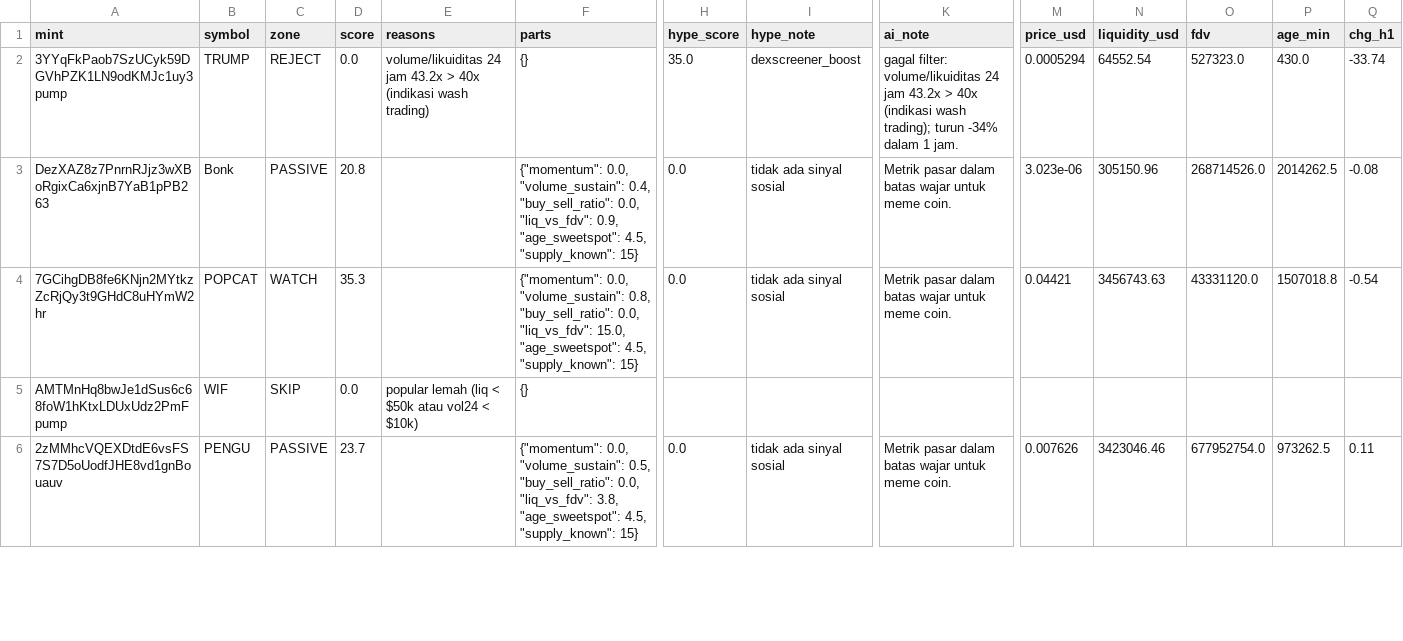
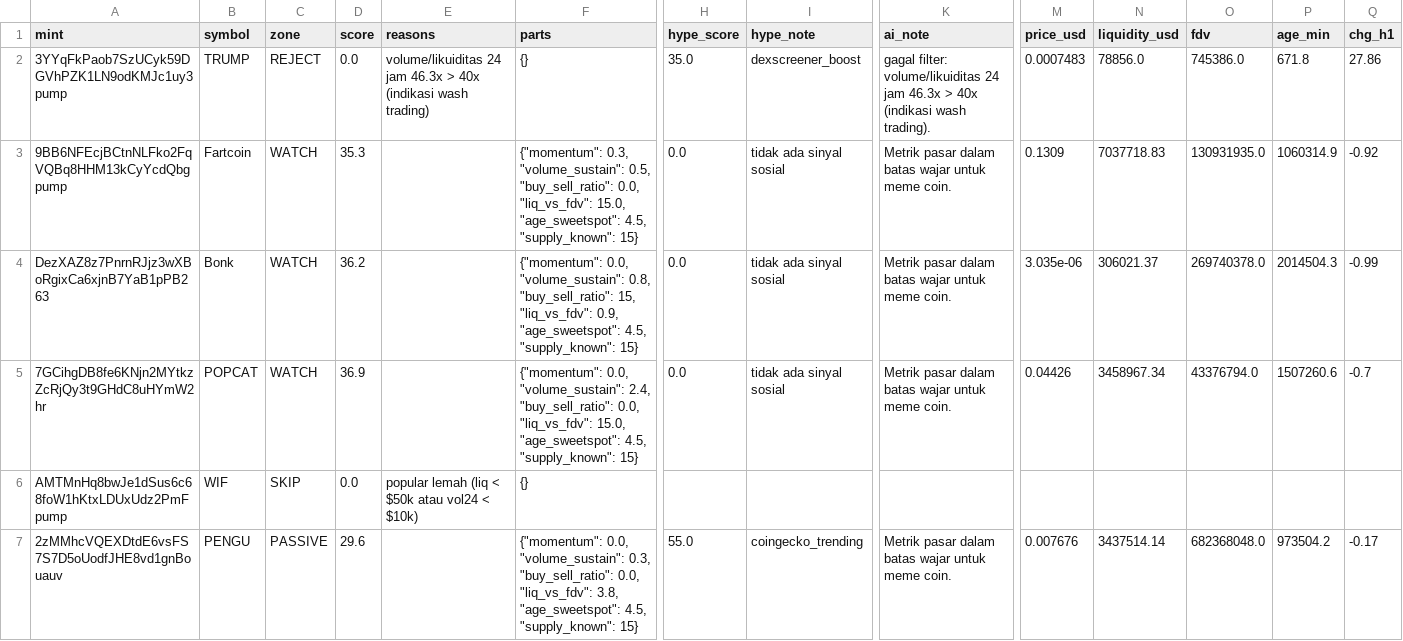
Before and after one commit to muhammadekonugroho4-spec/MEME-COIN-RADAR, a CSV file: data/daily/2026-10-24/scan_results.csv, drawn as a sheet; only a part is shown, gaps mark what is left out; addresses are those after the commit; rows hold the shown columns only; the diff covers the shown part only; the diff names each change by its address in the sheet, - before the commit and + after, or states it on an @@ line.

Commit message:
data: scan 2026-10-24-14:05

```diff
--- a/data/daily/2026-10-24/scan_results.csv
+++ b/data/daily/2026-10-24/scan_results.csv
-E2 (reasons): …24 jam 43.2x > 40x…
+E2 (reasons): …24 jam 46.3x > 40x…
-K2 (ai_note): …24 jam 43.2x > 40x (indikasi wash trading); turun -34% dalam 1 jam.
+K2 (ai_note): …24 jam 46.3x > 40x (indikasi wash trading).
-M2 (price_usd): 0.0005294
+M2 (price_usd): 0.0007483
-N2 (liquidity_usd): 64552.54
+N2 (liquidity_usd): 78856.0
-O2 (fdv): 527323.0
+O2 (fdv): 745386.0
-P2 (age_min): 430.0
+P2 (age_min): 671.8
-Q2 (chg_h1): -33.74
+Q2 (chg_h1): 27.86
+row 3: 9BB6NFEcjBCtnNLFko2FqVQBq8HHM13kCyYcdQbgpump | Fartcoin | WATCH | 35.3 |  | {"momentum": 0.3, "volume_sustain": 0.5, "buy_sell_ratio": 0.0, "liq_vs_fdv": 15.0, "age_sweetspot": 4.5, "supply_known": 15} | 0.0 | tidak ada sinyal sosial | Metrik pasar dalam batas wajar untuk meme coin. | 0.1309 | 7037718.83 | 130931935.0 | 1060314.9 | -0.92
-C4 (zone): PASSIVE
+C4 (zone): WATCH
-D4 (score): 20.8
+D4 (score): 36.2
-F4 (parts): …0.0, "volume_sustain": 0.4, "buy_sell_ratio": 0.0, "liq_vs_fdv": 0.9,…
+F4 (parts): …0.0, "volume_sustain": 0.8, "buy_sell_ratio": 15, "liq_vs_fdv": 0.9,…
-M4 (price_usd): 3.023e-06
+M4 (price_usd): 3.035e-06
-N4 (liquidity_usd): 305150.96
+N4 (liquidity_usd): 306021.37
-O4 (fdv): 268714526.0
+O4 (fdv): 269740378.0
-P4 (age_min): 2014262.5
+P4 (age_min): 2014504.3
-Q4 (chg_h1): -0.08
+Q4 (chg_h1): -0.99
-D5 (score): 35.3
+D5 (score): 36.9
-F5 (parts): …0.0, "volume_sustain": 0.8, "buy_sell_ratio": 0.0,…
+F5 (parts): …0.0, "volume_sustain": 2.4, "buy_sell_ratio": 0.0,…
-M5 (price_usd): 0.04421
+M5 (price_usd): 0.04426
-N5 (liquidity_usd): 3456743.63
+N5 (liquidity_usd): 3458967.34
-O5 (fdv): 43331120.0
+O5 (fdv): 43376794.0
-P5 (age_min): 1507018.8
+P5 (age_min): 1507260.6
-Q5 (chg_h1): -0.54
+Q5 (chg_h1): -0.7
-D7 (score): 23.7
+D7 (score): 29.6
-F7 (parts): …0.0, "volume_sustain": 0.5, "buy_sell_ratio": 0.0,…
+F7 (parts): …0.0, "volume_sustain": 0.3, "buy_sell_ratio": 0.0,…
-H7 (hype_score): 0.0
+H7 (hype_score): 55.0
-I7 (hype_note): tidak ada sinyal sosial
+I7 (hype_note): coingecko_trending
-M7 (price_usd): 0.007626
+M7 (price_usd): 0.007676
-N7 (liquidity_usd): 3423046.46
+N7 (liquidity_usd): 3437514.14
-O7 (fdv): 677952754.0
+O7 (fdv): 682368048.0
-P7 (age_min): 973262.5
+P7 (age_min): 973504.2
-Q7 (chg_h1): 0.11
+Q7 (chg_h1): -0.17
```
Also changed, not shown: 3 added rows, 4 removed rows and 29 edited cells elsewhere in this file, 20 other files.
